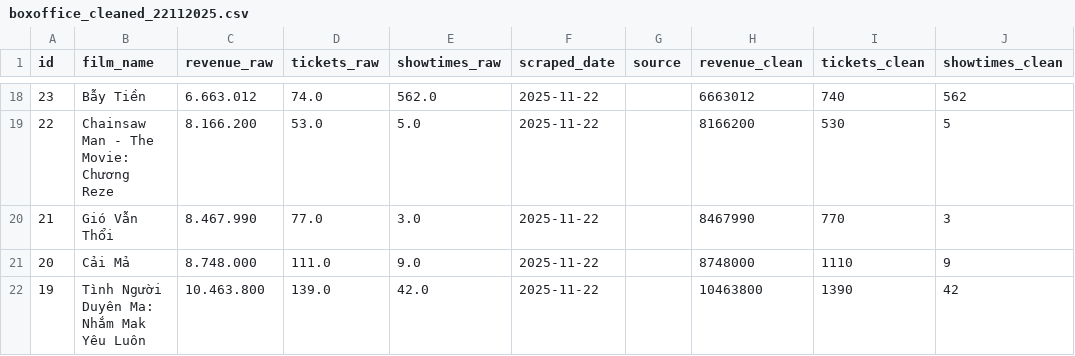
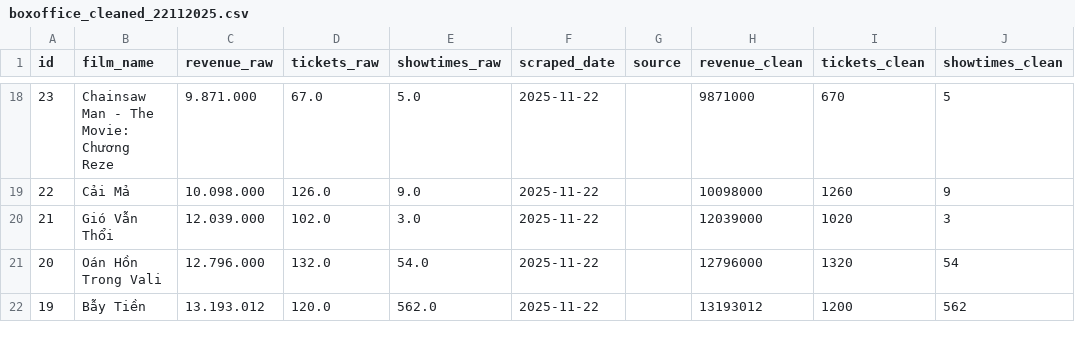
Before and after one commit to luanlv0902/DataWarehouse_BoxOfficeVN, a CSV file: data/cleaned/boxoffice_cleaned_22112025.csv, drawn as a sheet; only a part is shown, gaps mark what is left out; the diff covers the shown part only.

```diff
--- a/data/cleaned/boxoffice_cleaned_22112025.csv
+++ b/data/cleaned/boxoffice_cleaned_22112025.csv
@@ -18,5 +18,5 @@
-23,Bẫy Tiền,6.663.012,74.0,562.0,2025-11-22,,6663012,740,562
-22,Chainsaw Man - The Movie: Chương Reze,8.166.200,53.0,5.0,2025-11-22,,8166200,530,5
-21,Gió Vẫn Thổi,8.467.990,77.0,3.0,2025-11-22,,8467990,770,3
-20,Cải Mả,8.748.000,111.0,9.0,2025-11-22,,8748000,1110,9
-19,Tình Người Duyên Ma: Nhắm Mak Yêu Luôn,10.463.800,139.0,42.0,2025-11-22,,10463800,1390,42
+23,Chainsaw Man - The Movie: Chương Reze,9.871.000,67.0,5.0,2025-11-22,,9871000,670,5
+22,Cải Mả,10.098.000,126.0,9.0,2025-11-22,,10098000,1260,9
+21,Gió Vẫn Thổi,12.039.000,102.0,3.0,2025-11-22,,12039000,1020,3
+20,Oán Hồn Trong Vali,12.796.000,132.0,54.0,2025-11-22,,12796000,1320,54
+19,Bẫy Tiền,13.193.012,120.0,562.0,2025-11-22,,13193012,1200,562
```
Also changed, not shown: 1 added row, 1 removed row and 148 edited cells elsewhere in this file, data/aggregate/dm_daily_revenue_22112025.csv, data/aggregate/dm_top_movies_22112025.csv, 42 other files.
